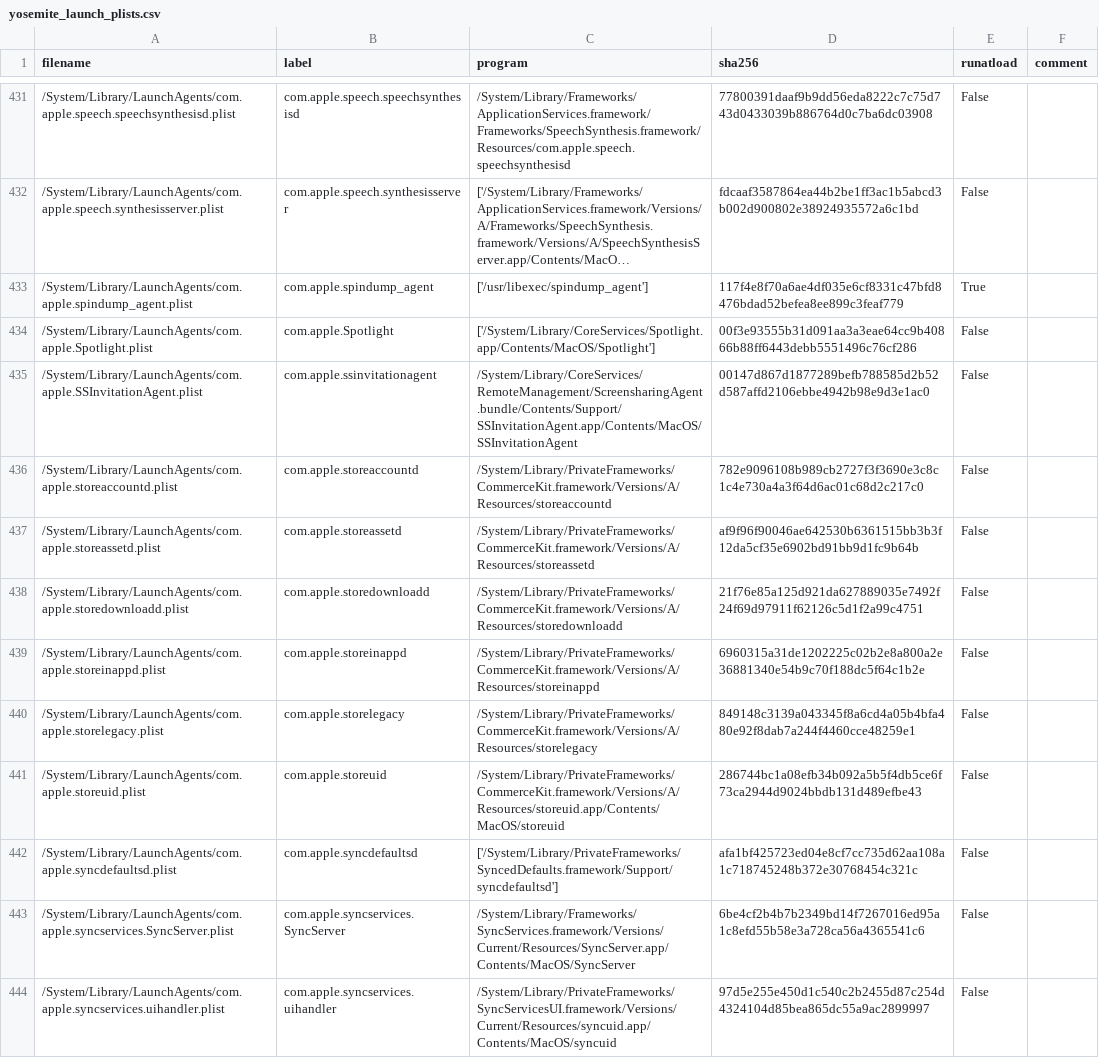
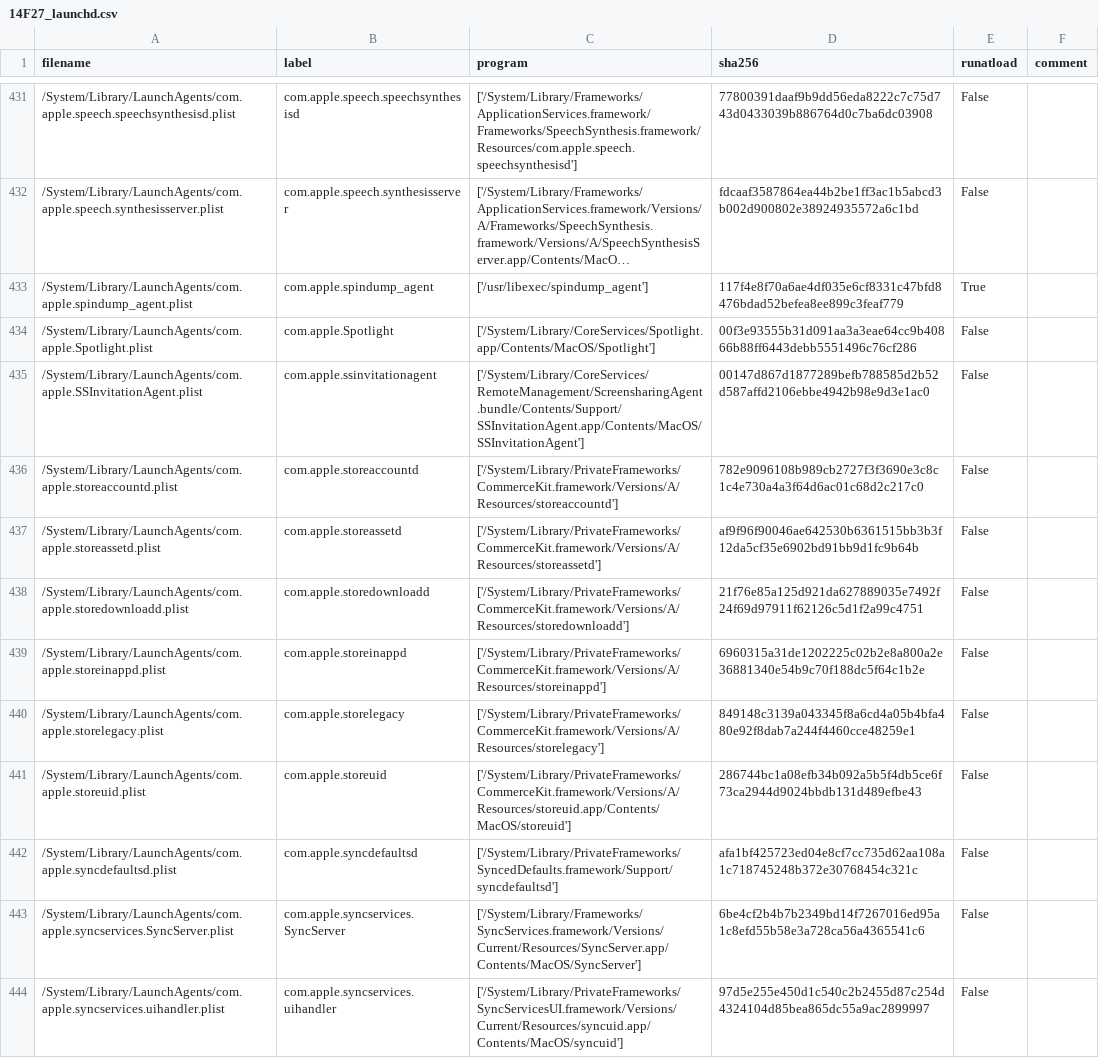
Before and after one commit to drduh/macOS-Security-and-Privacy-Guide, a CSV file: 14F27_launchd.csv (was yosemite_launch_plists.csv), drawn as a sheet; only a part is shown, gaps mark what is left out; long unchanged cells end in …; the diff covers the shown part only; the diff names each change by its address in the sheet, - before the commit and + after, or states it on an @@ line.

Commit message:
Uniform program name, rename csv to build number.

```diff
--- a/yosemite_launch_plists.csv
+++ b/14F27_launchd.csv
-C431 (program): /System/Library/Frameworks/ApplicationServices.framework/Frameworks/SpeechSynthesis.framework/Resources/com.apple.speech.speechsynthesisd
+C431 (program): ['/System/Library/Frameworks/ApplicationServices.framework/Frameworks/SpeechSynthesis.framework/Resources/com.apple.speech.speechsynthesisd']
-C435 (program): /System/Library/CoreServices/RemoteManagement/ScreensharingAgent.bundle/Contents/Support/SSInvitationAgent.app/Contents/MacOS/SSInvitationAgent
+C435 (program): ['/System/Library/CoreServices/RemoteManagement/ScreensharingAgent.bundle/Contents/Support/SSInvitationAgent.app/Contents/MacOS/SSInvitationAgent']
-C436 (program): /System/Library/PrivateFrameworks/CommerceKit.framework/Versions/A/Resources/storeaccountd
+C436 (program): ['/System/Library/PrivateFrameworks/CommerceKit.framework/Versions/A/Resources/storeaccountd']
-C437 (program): /System/Library/PrivateFrameworks/CommerceKit.framework/Versions/A/Resources/storeassetd
+C437 (program): ['/System/Library/PrivateFrameworks/CommerceKit.framework/Versions/A/Resources/storeassetd']
-C438 (program): /System/Library/PrivateFrameworks/CommerceKit.framework/Versions/A/Resources/storedownloadd
+C438 (program): ['/System/Library/PrivateFrameworks/CommerceKit.framework/Versions/A/Resources/storedownloadd']
-C439 (program): /System/Library/PrivateFrameworks/CommerceKit.framework/Versions/A/Resources/storeinappd
+C439 (program): ['/System/Library/PrivateFrameworks/CommerceKit.framework/Versions/A/Resources/storeinappd']
-C440 (program): /System/Library/PrivateFrameworks/CommerceKit.framework/Versions/A/Resources/storelegacy
+C440 (program): ['/System/Library/PrivateFrameworks/CommerceKit.framework/Versions/A/Resources/storelegacy']
-C441 (program): /System/Library/PrivateFrameworks/CommerceKit.framework/Versions/A/Resources/storeuid.app/Contents/MacOS/storeuid
+C441 (program): ['/System/Library/PrivateFrameworks/CommerceKit.framework/Versions/A/Resources/storeuid.app/Contents/MacOS/storeuid']
-C443 (program): /System/Library/Frameworks/SyncServices.framework/Versions/Current/Resources/SyncServer.app/Contents/MacOS/SyncServer
+C443 (program): ['/System/Library/Frameworks/SyncServices.framework/Versions/Current/Resources/SyncServer.app/Contents/MacOS/SyncServer']
-C444 (program): /System/Library/PrivateFrameworks/SyncServicesUI.framework/Versions/Current/Resources/syncuid.app/Contents/MacOS/syncuid
+C444 (program): ['/System/Library/PrivateFrameworks/SyncServicesUI.framework/Versions/Current/Resources/syncuid.app/Contents/MacOS/syncuid']
```
Also changed, not shown: 146 edited cells elsewhere in this file, 2 other files.
